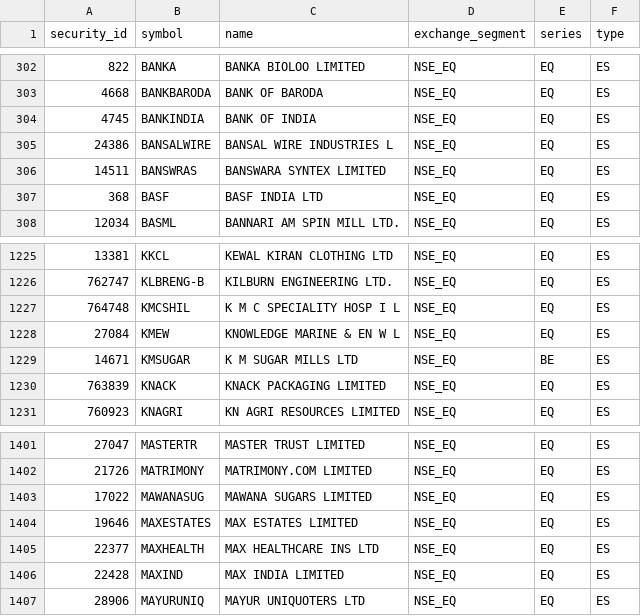
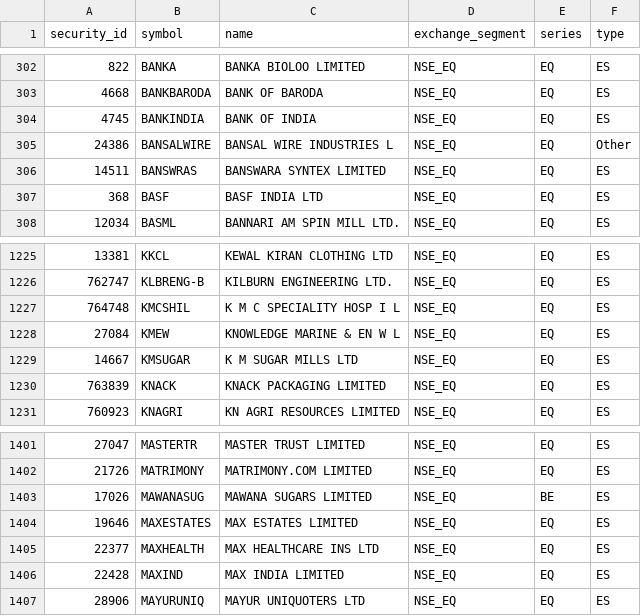
Before and after one commit to atikhalde/weekly, a CSV file: universe.csv, drawn as a sheet; only a part is shown, gaps mark what is left out.

```diff
--- a/universe.csv
+++ b/universe.csv
@@ -304,3 +304,3 @@ security_id,symbol,name,exchange_segment,series,type
 4745,BANKINDIA,BANK OF INDIA,NSE_EQ,EQ,ES
-24386,BANSALWIRE,BANSAL WIRE INDUSTRIES L,NSE_EQ,EQ,ES
+24386,BANSALWIRE,BANSAL WIRE INDUSTRIES L,NSE_EQ,EQ,Other
 14511,BANSWRAS,BANSWARA SYNTEX LIMITED,NSE_EQ,EQ,ES
@@ -1228,3 +1228,3 @@ security_id,symbol,name,exchange_segment,series,type
 27084,KMEW,KNOWLEDGE MARINE & EN W L,NSE_EQ,EQ,ES
-14671,KMSUGAR,K M SUGAR MILLS LTD,NSE_EQ,BE,ES
+14667,KMSUGAR,K M SUGAR MILLS LTD,NSE_EQ,EQ,ES
 763839,KNACK,KNACK PACKAGING LIMITED,NSE_EQ,EQ,ES
@@ -1402,3 +1402,3 @@ security_id,symbol,name,exchange_segment,series,type
 21726,MATRIMONY,MATRIMONY.COM LIMITED,NSE_EQ,EQ,ES
-17022,MAWANASUG,MAWANA SUGARS LIMITED,NSE_EQ,EQ,ES
+17026,MAWANASUG,MAWANA SUGARS LIMITED,NSE_EQ,BE,ES
 19646,MAXESTATES,MAX ESTATES LIMITED,NSE_EQ,EQ,ES
```
Also changed, not shown: mcap.csv.
